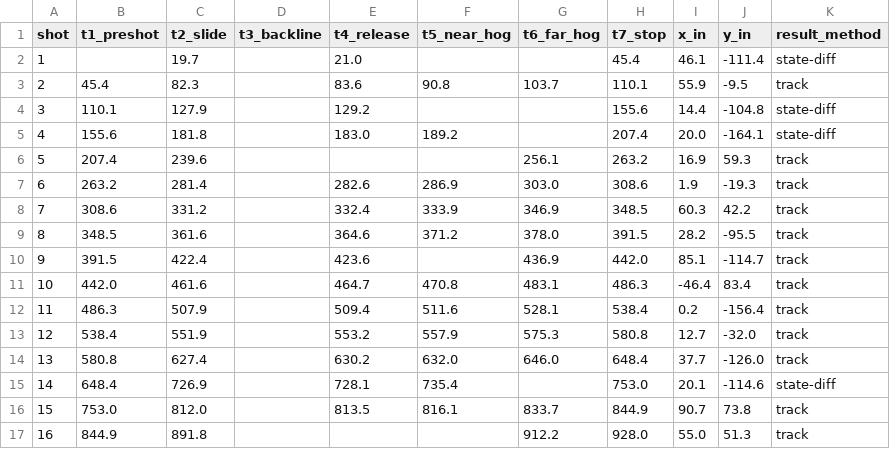
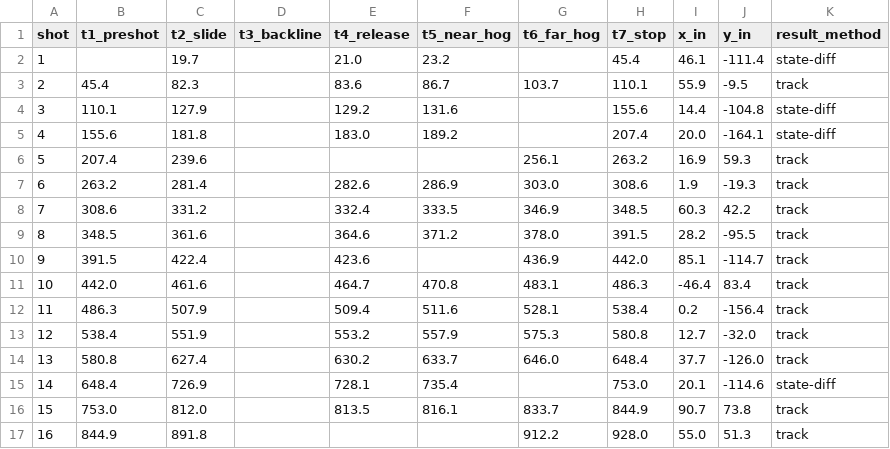
Before and after one commit to Kovner/curling-video-ml, a CSV file: results/phases.csv, drawn as a sheet.

```diff
--- a/results/phases.csv
+++ b/results/phases.csv
@@ -1,5 +1,5 @@
 shot,t1_preshot,t2_slide,t3_backline,t4_release,t5_near_hog,t6_far_hog,t7_stop,x_in,y_in,result_method
-1,,19.7,,21.0,,,45.4,46.1,-111.4,state-diff
-2,45.4,82.3,,83.6,90.8,103.7,110.1,55.9,-9.5,track
-3,110.1,127.9,,129.2,,,155.6,14.4,-104.8,state-diff
+1,,19.7,,21.0,23.2,,45.4,46.1,-111.4,state-diff
+2,45.4,82.3,,83.6,86.7,103.7,110.1,55.9,-9.5,track
+3,110.1,127.9,,129.2,131.6,,155.6,14.4,-104.8,state-diff
 4,155.6,181.8,,183.0,189.2,,207.4,20.0,-164.1,state-diff
@@ -7,3 +7,3 @@ shot,t1_preshot,t2_slide,t3_backline,t4_release,t5_near_hog,t6_far_hog,t7_stop,x
 6,263.2,281.4,,282.6,286.9,303.0,308.6,1.9,-19.3,track
-7,308.6,331.2,,332.4,333.9,346.9,348.5,60.3,42.2,track
+7,308.6,331.2,,332.4,333.5,346.9,348.5,60.3,42.2,track
 8,348.5,361.6,,364.6,371.2,378.0,391.5,28.2,-95.5,track
@@ -13,3 +13,3 @@ shot,t1_preshot,t2_slide,t3_backline,t4_release,t5_near_hog,t6_far_hog,t7_stop,x
 12,538.4,551.9,,553.2,557.9,575.3,580.8,12.7,-32.0,track
-13,580.8,627.4,,630.2,632.0,646.0,648.4,37.7,-126.0,track
+13,580.8,627.4,,630.2,633.7,646.0,648.4,37.7,-126.0,track
 14,648.4,726.9,,728.1,735.4,,753.0,20.1,-114.6,state-diff
```
Also changed, not shown: 3 other files.
